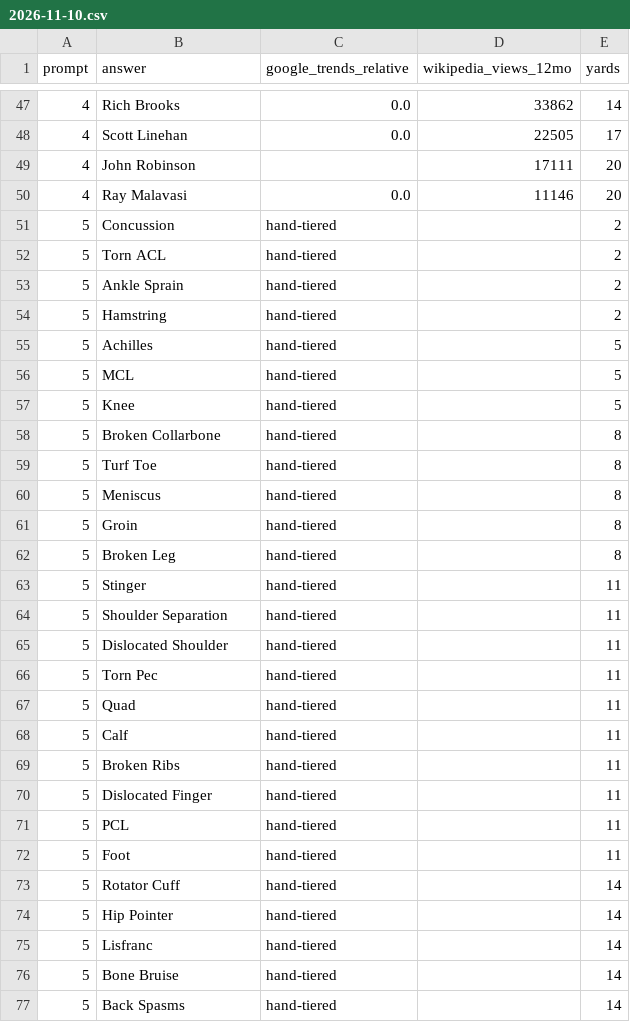
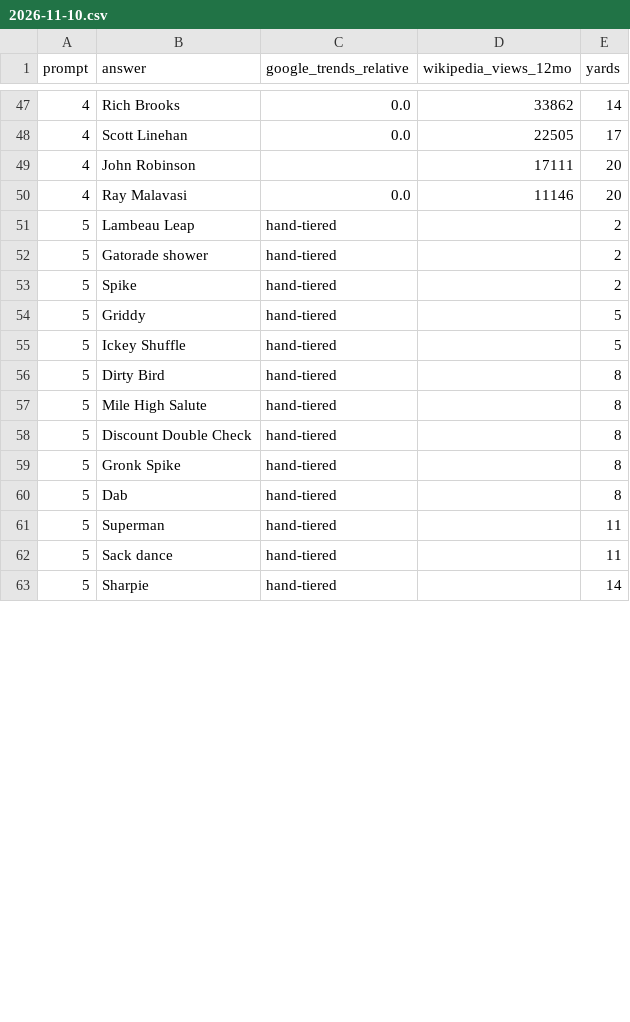
Before and after one commit to HancockJ/daily-drive, a CSV file: research/2026-11-10.csv, drawn as a sheet; only a part is shown, gaps mark what is left out; the diff covers the shown part only.

```diff
--- a/research/2026-11-10.csv
+++ b/research/2026-11-10.csv
@@ -50,28 +50,14 @@ prompt,answer,google_trends_relative,wikipedia_views_12mo,yards
 4,Ray Malavasi,0.0,11146,20
-5,Concussion,hand-tiered,,2
-5,Torn ACL,hand-tiered,,2
-5,Ankle Sprain,hand-tiered,,2
-5,Hamstring,hand-tiered,,2
-5,Achilles,hand-tiered,,5
-5,MCL,hand-tiered,,5
-5,Knee,hand-tiered,,5
-5,Broken Collarbone,hand-tiered,,8
-5,Turf Toe,hand-tiered,,8
-5,Meniscus,hand-tiered,,8
-5,Groin,hand-tiered,,8
-5,Broken Leg,hand-tiered,,8
-5,Stinger,hand-tiered,,11
-5,Shoulder Separation,hand-tiered,,11
-5,Dislocated Shoulder,hand-tiered,,11
-5,Torn Pec,hand-tiered,,11
-5,Quad,hand-tiered,,11
-5,Calf,hand-tiered,,11
-5,Broken Ribs,hand-tiered,,11
-5,Dislocated Finger,hand-tiered,,11
-5,PCL,hand-tiered,,11
-5,Foot,hand-tiered,,11
-5,Rotator Cuff,hand-tiered,,14
-5,Hip Pointer,hand-tiered,,14
-5,Lisfranc,hand-tiered,,14
-5,Bone Bruise,hand-tiered,,14
-5,Back Spasms,hand-tiered,,14
+5,Lambeau Leap,hand-tiered,,2
+5,Gatorade shower,hand-tiered,,2
+5,Spike,hand-tiered,,2
+5,Griddy,hand-tiered,,5
+5,Ickey Shuffle,hand-tiered,,5
+5,Dirty Bird,hand-tiered,,8
+5,Mile High Salute,hand-tiered,,8
+5,Discount Double Check,hand-tiered,,8
+5,Gronk Spike,hand-tiered,,8
+5,Dab,hand-tiered,,8
+5,Superman,hand-tiered,,11
+5,Sack dance,hand-tiered,,11
+5,Sharpie,hand-tiered,,14
```
Also changed, not shown: 10 removed rows and 1 edited cell elsewhere in this file, research/2026-11-07.csv, research/2026-11-12.csv, 18 other files.
